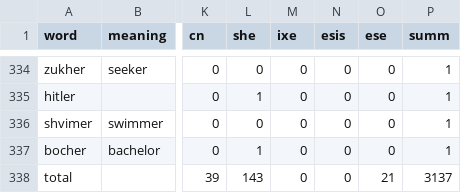
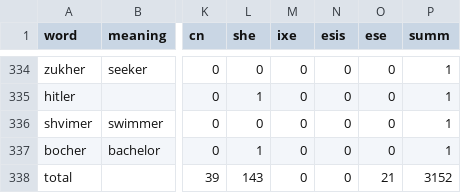
Before and after one commit to Timofeidedov/coursatsch, a CSV file: feminitives332 - feminitivestired.csv, drawn as a sheet; only a part is shown, gaps mark what is left out; the diff names each change by its address in the sheet, - before the commit and + after, or states it on an @@ line.

Commit message:
Update feminitives332 - feminitivestired.csv

```diff
--- a/feminitives332 - feminitivestired.csv
+++ b/feminitives332 - feminitivestired.csv
-P338 (summ): 3137
+P338 (summ): 3152
```
